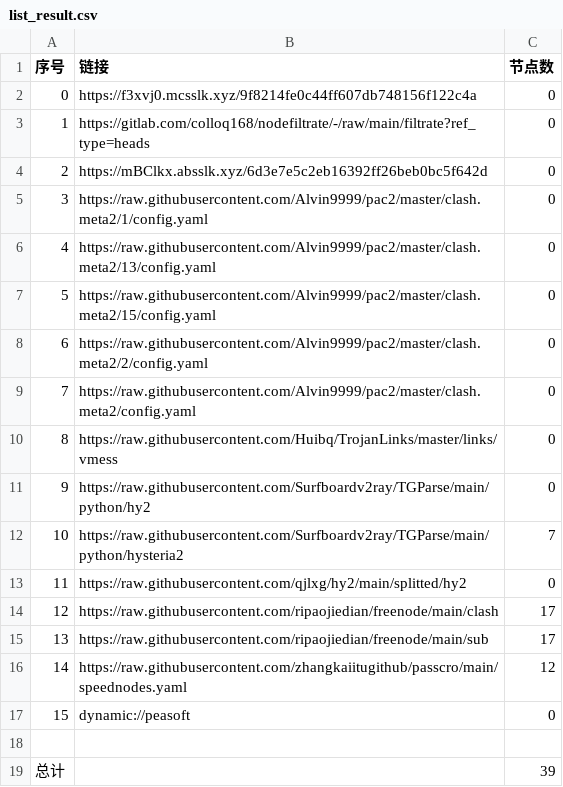
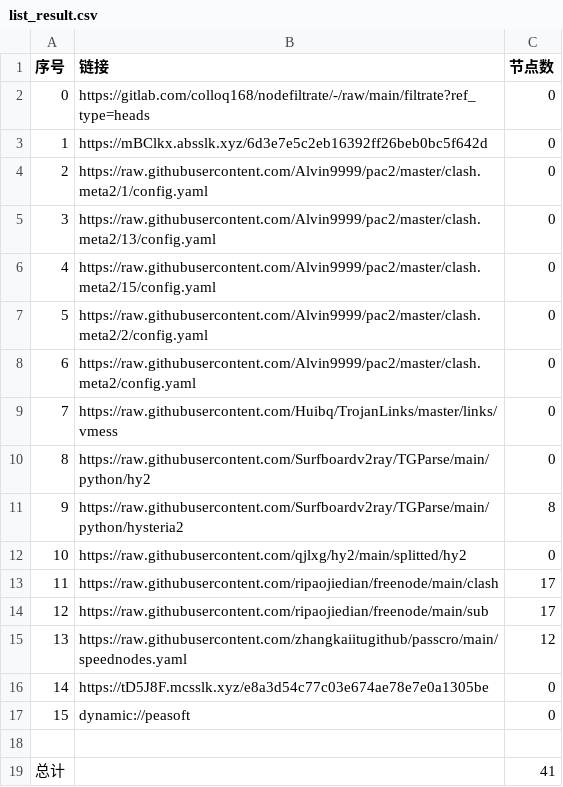
Before and after one commit to lejia1314520/AutoMergePublicNodes, a CSV file: list_result.csv, drawn as a sheet; removed rows and columns are numbered as before the commit, all else as after; the diff names each change by its address in the sheet, - before the commit and + after, or states it on an @@ line.

```diff
--- a/list_result.csv
+++ b/list_result.csv
-row 2: 0 | https://f3xvj0.mcsslk.xyz/9f8214fe0c44ff607db748156f122c4a | 0
@@ column A (序号) renumbered between rows 2 and 15 @@
-C11 (节点数): 7
+C11 (节点数): 8
+row 16: 14 | https://tD5J8F.mcsslk.xyz/e8a3d54c77c03e674ae78e7e0a1305be | 0
-C19 (节点数): 39
+C19 (节点数): 41
```
Also changed, not shown: 22 other files.
